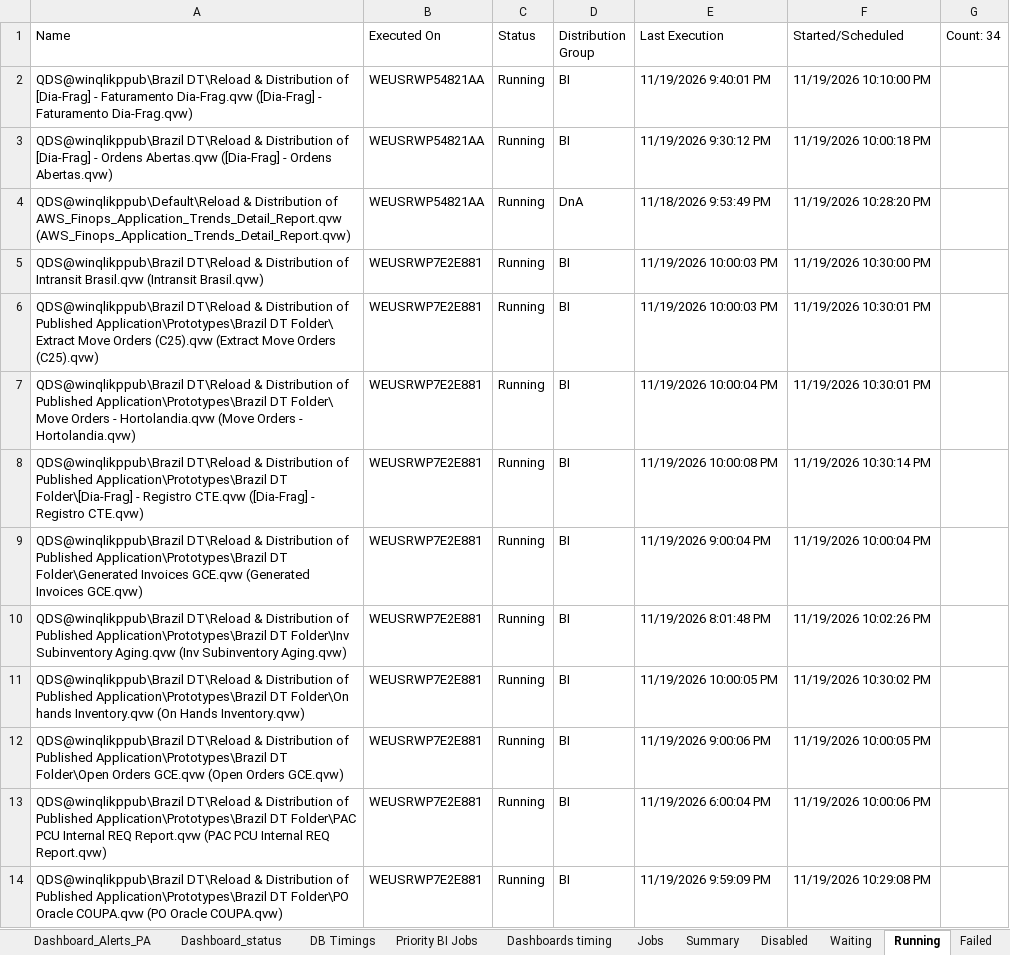
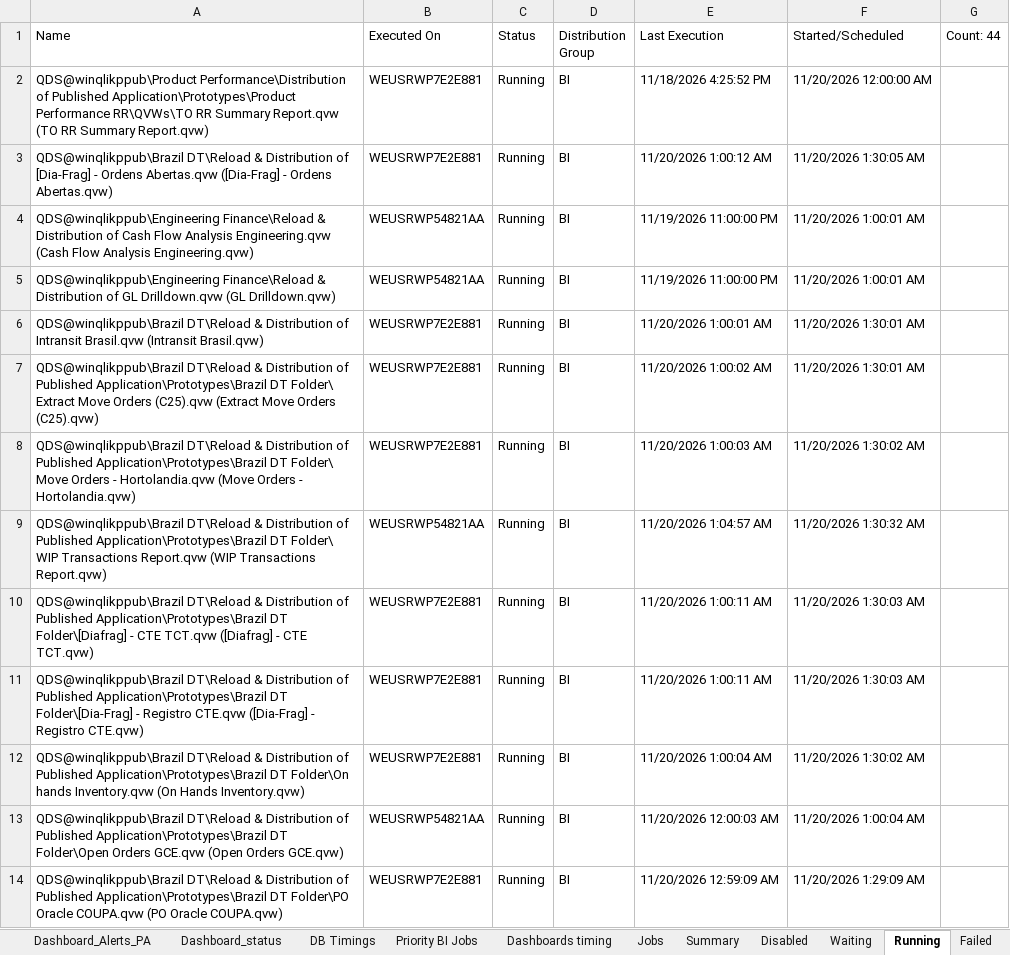
Before and after one commit to warriorcool1213-blip/Wabtec_Qlik_DB-s, an Excel workbook: Expected_sheet.xlsx, sheet Running, drawn as a sheet; only a part is shown; values as stored, in another font and other column widths than the file's, no cell formats; removed rows and columns are numbered as before the commit, all else as after; the diff covers the shown part only; the diff names each change by its address in the sheet, - before the commit and + after, or states it on an @@ line.

```diff
--- a/Expected_sheet.xlsx (sheet Running)
+++ b/Expected_sheet.xlsx (sheet Running)
-G1: Count: 34
+G1: Count: 44
-A2 (Name): QDS@winqlikppub\Brazil DT\Reload & Distribution of [Dia-Frag] - Faturamento Dia-Frag.qvw ([Dia-Frag] - Faturamento Dia-Frag.qvw)
+A2 (Name): QDS@winqlikppub\Product Performance\Distribution of Published Application\Prototypes\Product Performance RR\QVWs\TO RR Summary Report.qvw (TO RR Summary Report.qvw)
-B2:B3 (Executed On): WEUSRWP54821AA
+B2:B3 (Executed On): WEUSRWP7E2E881
-E2 (Last Execution): 11/19/2026 9:40:01 PM
+E2 (Last Execution): 11/18/2026 4:25:52 PM
-F2 (Started/Scheduled): 11/19/2026 10:10:00 PM
+F2 (Started/Scheduled): 11/20/2026 12:00:00 AM
-E3 (Last Execution): 11/19/2026 9:30:12 PM
+E3 (Last Execution): 11/20/2026 1:00:12 AM
-F3 (Started/Scheduled): 11/19/2026 10:00:18 PM
+F3 (Started/Scheduled): 11/20/2026 1:30:05 AM
-A4 (Name): QDS@winqlikppub\Default\Reload & Distribution of AWS_Finops_Application_Trends_Detail_Report.qvw (AWS_Finops_Application_Trends_Detail_Report.qvw)
+A4 (Name): QDS@winqlikppub\Engineering Finance\Reload & Distribution of Cash Flow Analysis Engineering.qvw (Cash Flow Analysis Engineering.qvw)
-D4 (Distribution Group): DnA
+D4 (Distribution Group): BI
-E4 (Last Execution): 11/18/2026 9:53:49 PM
+E4 (Last Execution): 11/19/2026 11:00:00 PM
-F4 (Started/Scheduled): 11/19/2026 10:28:20 PM
+F4 (Started/Scheduled): 11/20/2026 1:00:01 AM
+row 5: QDS@winqlikppub\Engineering Finance\Reload & Distribution of GL Drilldown.qvw (GL Drilldown.qvw) | WEUSRWP54821AA | Running | BI | 11/19/2026 11:00:00 PM | 11/20/2026 1:00:01 AM
-E6 (Last Execution): 11/19/2026 10:00:03 PM
+E6 (Last Execution): 11/20/2026 1:00:01 AM
-F6 (Started/Scheduled): 11/19/2026 10:30:00 PM
+F6 (Started/Scheduled): 11/20/2026 1:30:01 AM
-E7 (Last Execution): 11/19/2026 10:00:03 PM
+E7 (Last Execution): 11/20/2026 1:00:02 AM
-F7 (Started/Scheduled): 11/19/2026 10:30:01 PM
+F7 (Started/Scheduled): 11/20/2026 1:30:01 AM
-E8 (Last Execution): 11/19/2026 10:00:04 PM
+E8 (Last Execution): 11/20/2026 1:00:03 AM
-F8 (Started/Scheduled): 11/19/2026 10:30:01 PM
+F8 (Started/Scheduled): 11/20/2026 1:30:02 AM
+row 9: QDS@winqlikppub\Brazil DT\Reload & Distribution of Published Application\Prototypes\Brazil DT Folder\ WIP Transactions Report.qvw (WIP Transactions Report.qvw) | WEUSRWP54821AA | Running | BI | 11/20/2026 1:04:57 AM | 11/20/2026 1:30:32 AM
+row 10: QDS@winqlikppub\Brazil DT\Reload & Distribution of Published Application\Prototypes\Brazil DT Folder\[Diafrag] - CTE TCT.qvw ([Diafrag] - CTE TCT.qvw) | WEUSRWP7E2E881 | Running | BI | 11/20/2026 1:00:11 AM | 11/20/2026 1:30:03 AM
-E11 (Last Execution): 11/19/2026 10:00:08 PM
+E11 (Last Execution): 11/20/2026 1:00:11 AM
-F11 (Started/Scheduled): 11/19/2026 10:30:14 PM
+F11 (Started/Scheduled): 11/20/2026 1:30:03 AM
-row 9: QDS@winqlikppub\Brazil DT\Reload & Distribution of Published Application\Prototypes\Brazil DT Folder\Generated Invoices GCE.qvw (Generated Invoices GCE.qvw) | WEUSRWP7E2E881 | Running | BI | 11/19/2026 9:00:04 PM | 11/19/2026 10:00:04 PM
-row 10: QDS@winqlikppub\Brazil DT\Reload & Distribution of Published Application\Prototypes\Brazil DT Folder\Inv Subinventory Aging.qvw (Inv Subinventory Aging.qvw) | WEUSRWP7E2E881 | Running | BI | 11/19/2026 8:01:48 PM | 11/19/2026 10:02:26 PM
-E12 (Last Execution): 11/19/2026 10:00:05 PM
+E12 (Last Execution): 11/20/2026 1:00:04 AM
-F12 (Started/Scheduled): 11/19/2026 10:30:02 PM
+F12 (Started/Scheduled): 11/20/2026 1:30:02 AM
-B13 (Executed On): WEUSRWP7E2E881
+B13 (Executed On): WEUSRWP54821AA
-E13 (Last Execution): 11/19/2026 9:00:06 PM
+E13 (Last Execution): 11/20/2026 12:00:03 AM
-F13 (Started/Scheduled): 11/19/2026 10:00:05 PM
+F13 (Started/Scheduled): 11/20/2026 1:00:04 AM
-row 13: QDS@winqlikppub\Brazil DT\Reload & Distribution of Published Application\Prototypes\Brazil DT Folder\PAC PCU Internal REQ Report.qvw (PAC PCU Internal REQ Report.qvw) | WEUSRWP7E2E881 | Running | BI | 11/19/2026 6:00:04 PM | 11/19/2026 10:00:06 PM
-E14 (Last Execution): 11/19/2026 9:59:09 PM
+E14 (Last Execution): 11/20/2026 12:59:09 AM
-F14 (Started/Scheduled): 11/19/2026 10:29:08 PM
+F14 (Started/Scheduled): 11/20/2026 1:29:09 AM
```
Also changed, not shown: 12 added rows, 2 removed rows and 53 edited cells elsewhere in this sheet, sheet Waiting, sheet Jobs, sheet Failed, sheet Dashboard_status, sheet Dashboard_Alerts_PA, sheet Summary, 3 more sheets, cell formats.
